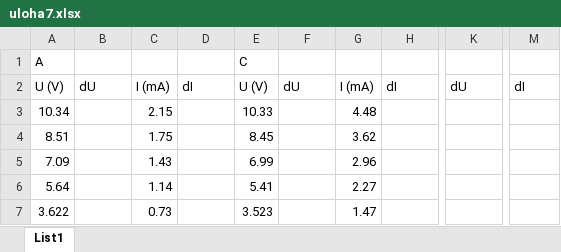
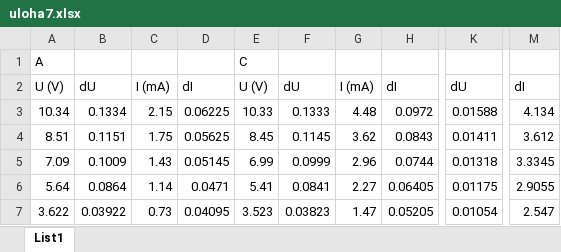
Before and after one commit to Alfons8128/praktika, an Excel workbook: uloha7/uloha7.xlsx, sheet List1, drawn as a sheet; only a part is shown, gaps mark what is left out; values as stored, in another font and other column widths than the file's, no borders; charts and pictures not drawn; the diff covers the shown part only; the diff names each change by its address in the sheet, - before the commit and + after, or states it on an @@ line.

```diff
--- a/uloha7/uloha7.xlsx (sheet List1)
+++ b/uloha7/uloha7.xlsx (sheet List1)
-B3: (empty)
+B3: 0.1334
-D3: (empty)
+D3: 0.06225
-F3: (empty)
+F3: 0.1333
-H3: (empty)
+H3: 0.0972
-K3: (empty)
+K3: 0.01588
-M3: (empty)
+M3: 4.134
-B4: (empty)
+B4: 0.1151
-D4: (empty)
+D4: 0.05625
-F4: (empty)
+F4: 0.1145
-H4: (empty)
+H4: 0.0843
-K4: (empty)
+K4: 0.01411
-M4: (empty)
+M4: 3.612
-B5: (empty)
+B5: 0.1009
-D5: (empty)
+D5: 0.05145
-F5: (empty)
+F5: 0.0999
-H5: (empty)
+H5: 0.0744
-K5: (empty)
+K5: 0.01318
-M5: (empty)
+M5: 3.3345
-B6: (empty)
+B6: 0.0864
-D6: (empty)
+D6: 0.0471
-F6: (empty)
+F6: 0.0841
-H6: (empty)
+H6: 0.06405
-K6: (empty)
+K6: 0.01175
-M6: (empty)
+M6: 2.9055
-B7: (empty)
+B7: 0.03922
-D7: (empty)
+D7: 0.04095
-F7: (empty)
+F7: 0.03823
-H7: (empty)
+H7: 0.05205
-K7: (empty)
+K7: 0.01054
-M7: (empty)
+M7: 2.547
```
Also changed, not shown: 1 added row, 1 removed row and 88 edited cells elsewhere in this sheet, charts or pictures, 3 other files.
